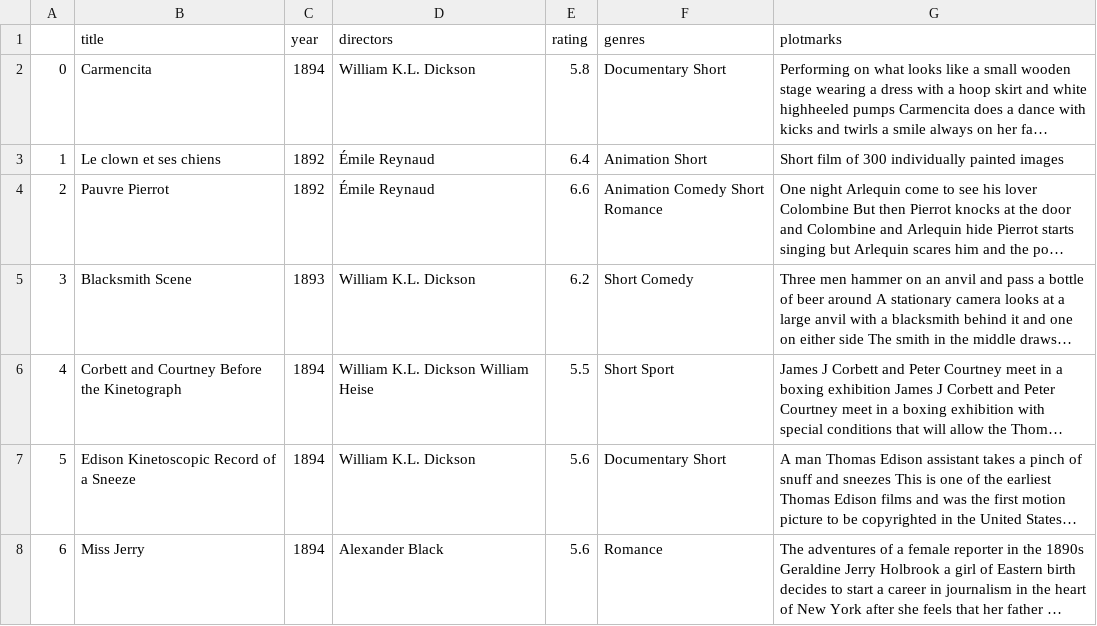
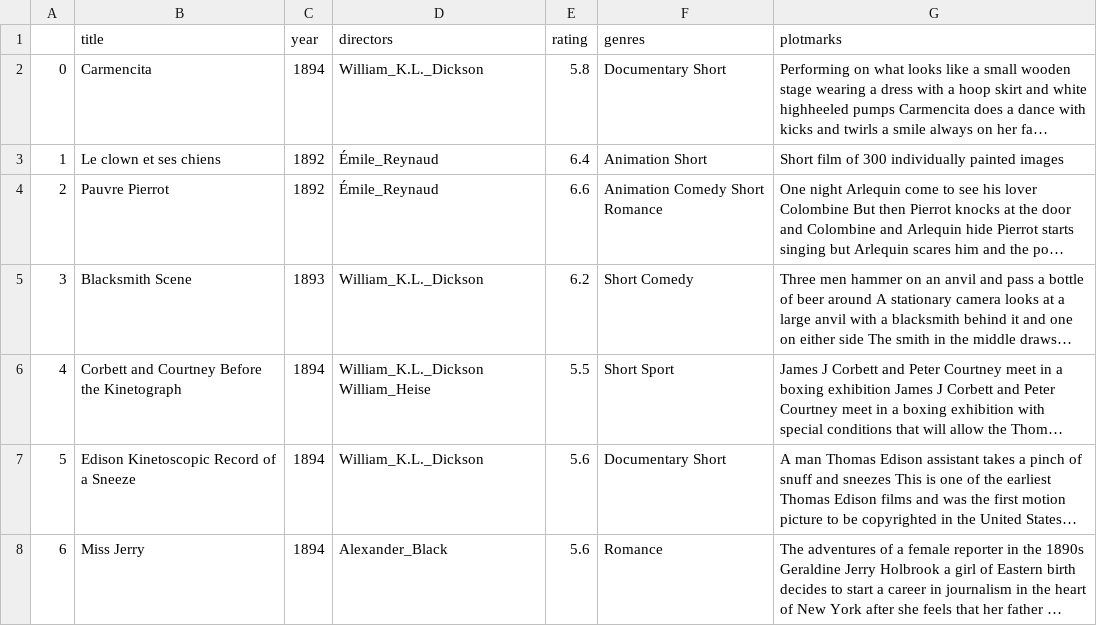
Before and after one commit to QuatZo/Search-Engine-Word2Vec, a CSV file: dataSet.csv, drawn as a sheet; long unchanged cells end in …; the diff names each change by its address in the sheet, - before the commit and + after, or states it on an @@ line.

```diff
--- a/dataSet.csv
+++ b/dataSet.csv
-D2 (directors): William K.L. Dickson
+D2 (directors): William_K.L._Dickson
-D3:D4 (directors): Émile Reynaud
+D3:D4 (directors): Émile_Reynaud
-D5 (directors): William K.L. Dickson
+D5 (directors): William_K.L._Dickson
-D6 (directors): William K.L. Dickson William Heise
+D6 (directors): William_K.L._Dickson William_Heise
-D7 (directors): William K.L. Dickson
+D7 (directors): William_K.L._Dickson
-D8 (directors): Alexander Black
+D8 (directors): Alexander_Black
```
Also changed, not shown: 2 other files.
